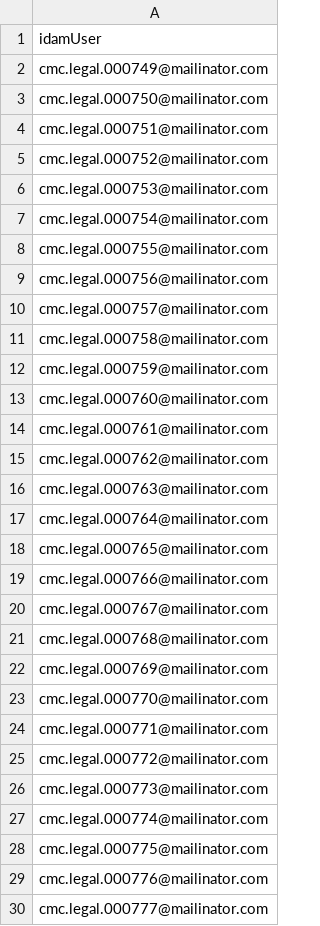
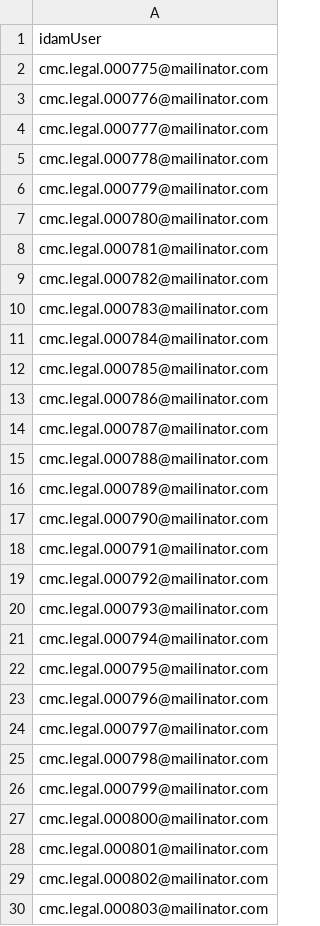
Before and after one commit to jmcadam/cmc-performance-test, a CSV file: src/gatling/resources/IdamUsers.csv, drawn as a sheet; only a part is shown; the shorter side is filled out with more unchanged rows; the diff names each change by its address in the sheet, - before the commit and + after, or states it on an @@ line.

Commit message:
added legal journey

```diff
--- a/src/gatling/resources/IdamUsers.csv
+++ b/src/gatling/resources/IdamUsers.csv
-row 2: cmc.legal.000749@mailinator.com
-row 3: cmc.legal.000750@mailinator.com
-row 4: cmc.legal.000751@mailinator.com
-row 5: cmc.legal.000752@mailinator.com
-row 6: cmc.legal.000753@mailinator.com
-row 7: cmc.legal.000754@mailinator.com
-row 8: cmc.legal.000755@mailinator.com
-row 9: cmc.legal.000756@mailinator.com
-row 10: cmc.legal.000757@mailinator.com
-row 11: cmc.legal.000758@mailinator.com
-row 12: cmc.legal.000759@mailinator.com
-row 13: cmc.legal.000760@mailinator.com
-row 14: cmc.legal.000761@mailinator.com
-row 15: cmc.legal.000762@mailinator.com
-row 16: cmc.legal.000763@mailinator.com
-row 17: cmc.legal.000764@mailinator.com
-row 18: cmc.legal.000765@mailinator.com
-row 19: cmc.legal.000766@mailinator.com
-row 20: cmc.legal.000767@mailinator.com
-row 21: cmc.legal.000768@mailinator.com
-row 22: cmc.legal.000769@mailinator.com
-row 23: cmc.legal.000770@mailinator.com
-row 24: cmc.legal.000771@mailinator.com
-row 25: cmc.legal.000772@mailinator.com
-row 26: cmc.legal.000773@mailinator.com
-row 27: cmc.legal.000774@mailinator.com
```
Also changed, not shown: 2 other files.
